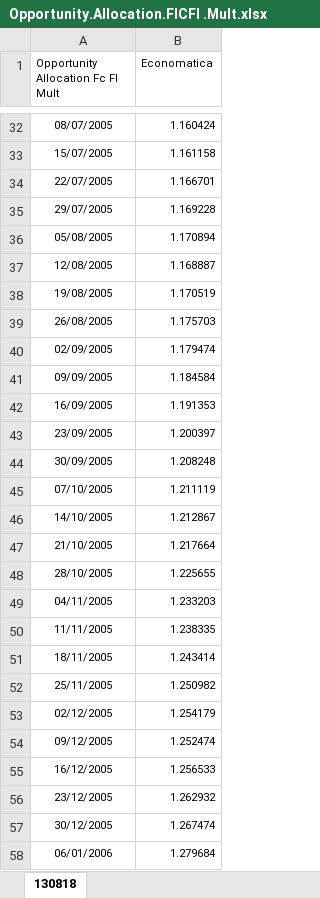
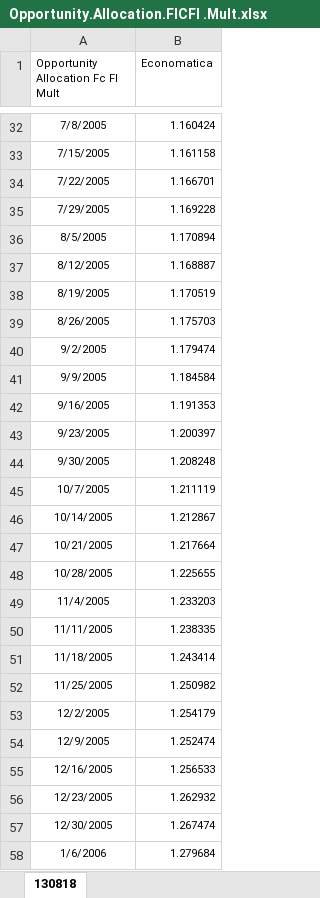
Before and after one commit to tarikkadri/Dinamic_RBSA, an Excel workbook: data/funds/Opportunity.Allocation.FICFI .Mult.xlsx, sheet 130818, drawn as a sheet; only a part is shown, gaps mark what is left out; values as stored, in another font and other column widths than the file's, no borders; the diff covers the shown part only; the diff names each change by its address in the sheet, - before the commit and + after, or states it on an @@ line.

```diff
--- a/data/funds/Opportunity.Allocation.FICFI .Mult.xlsx (sheet 130818)
+++ b/data/funds/Opportunity.Allocation.FICFI .Mult.xlsx (sheet 130818)
-A32: 08/07/2005
+A32: 7/8/2005
-A33: 15/07/2005
+A33: 7/15/2005
-A34: 22/07/2005
+A34: 7/22/2005
-A35: 29/07/2005
+A35: 7/29/2005
-A36: 05/08/2005
+A36: 8/5/2005
-A37: 12/08/2005
+A37: 8/12/2005
-A38: 19/08/2005
+A38: 8/19/2005
-A39: 26/08/2005
+A39: 8/26/2005
-A40: 02/09/2005
+A40: 9/2/2005
-A41: 09/09/2005
+A41: 9/9/2005
-A42: 16/09/2005
+A42: 9/16/2005
-A43: 23/09/2005
+A43: 9/23/2005
-A44: 30/09/2005
+A44: 9/30/2005
-A45: 07/10/2005
+A45: 10/7/2005
-A46: 14/10/2005
+A46: 10/14/2005
-A47: 21/10/2005
+A47: 10/21/2005
-A48: 28/10/2005
+A48: 10/28/2005
-A49: 04/11/2005
+A49: 11/4/2005
-A51: 18/11/2005
+A51: 11/18/2005
-A52: 25/11/2005
+A52: 11/25/2005
-A53: 02/12/2005
+A53: 12/2/2005
-A54: 09/12/2005
+A54: 12/9/2005
-A55: 16/12/2005
+A55: 12/16/2005
-A56: 23/12/2005
+A56: 12/23/2005
-A57: 30/12/2005
+A57: 12/30/2005
-A58: 06/01/2006
+A58: 1/6/2006
```
Also changed, not shown: 880 edited cells elsewhere in this sheet, data/funds/CSHG.Verde.FICFI.Mult.xlsx, 2 other files.
